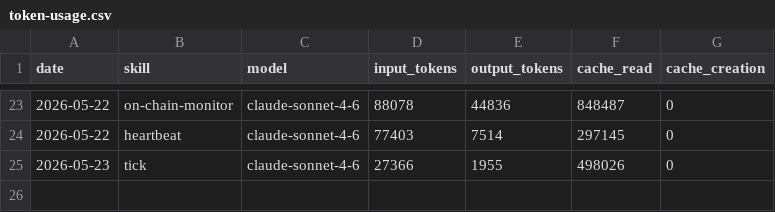
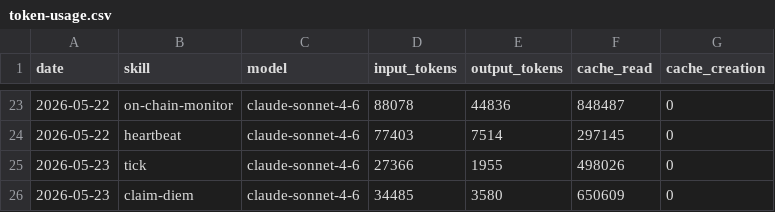
Before and after one commit to antfleet-ops/agent-autonomopoly, a CSV file: memory/token-usage.csv, drawn as a sheet; only a part is shown, gaps mark what is left out.

Commit message:
chore(claim-diem): auto-commit 2026-05-23

```diff
--- a/memory/token-usage.csv
+++ b/memory/token-usage.csv
@@ -25 +25,2 @@ date,skill,model,input_tokens,output_tokens,cache_read,cache_creation
 2026-05-23,tick,claude-sonnet-4-6,27366,1955,498026,0
+2026-05-23,claim-diem,claude-sonnet-4-6,34485,3580,650609,0
```
Also changed, not shown: 2 other files.
